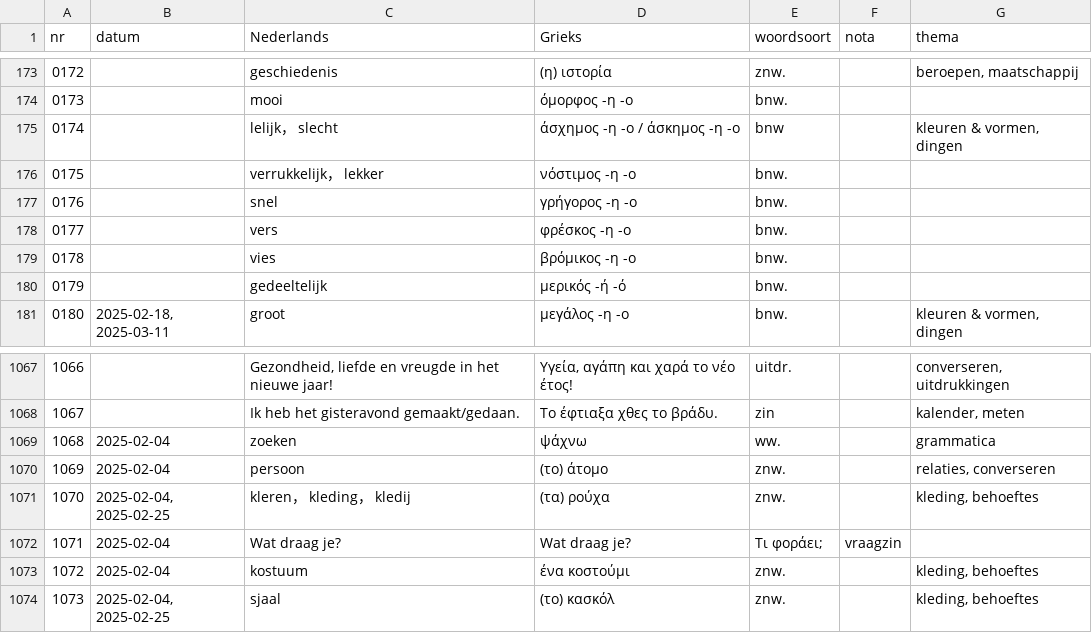
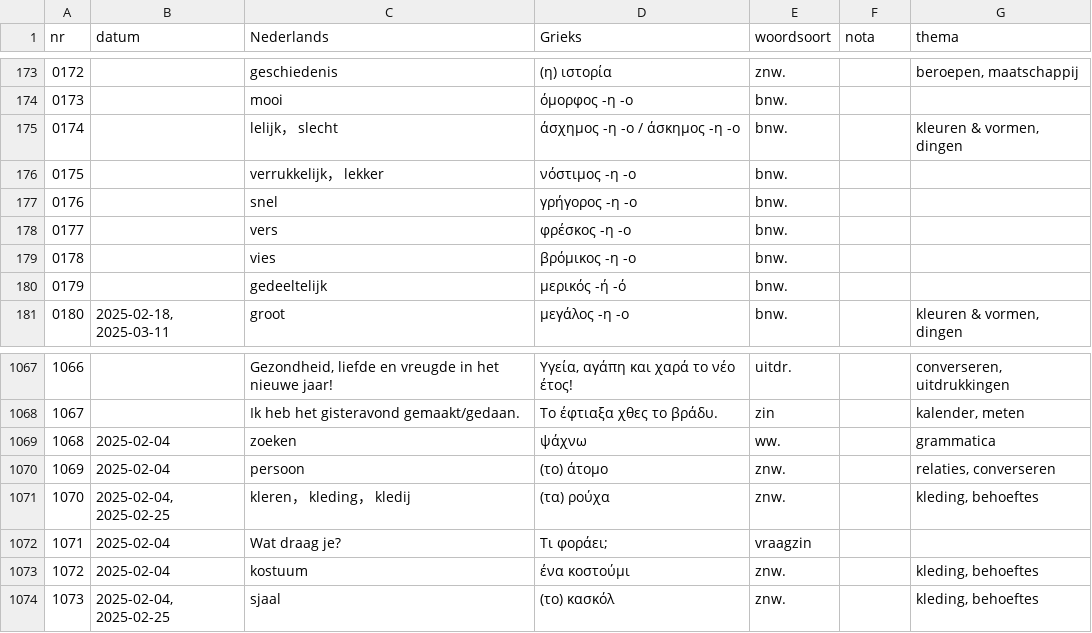
Before and after one commit to rhythmus/lexilogio, a CSV file: lexilogio.csv, drawn as a sheet; only a part is shown, gaps mark what is left out; the diff covers the shown part only; the diff names each change by its address in the sheet, - before the commit and + after, or states it on an @@ line.

```diff
--- a/lexilogio.csv
+++ b/lexilogio.csv
-E175 (woordsoort): bnw
+E175 (woordsoort): bnw.
-D1072 (Grieks): Wat draag je?
+D1072 (Grieks): Τι φοράει;
-E1072 (woordsoort): Τι φοράει;
+E1072 (woordsoort): vraagzin
-F1072 (nota): vraagzin
+F1072 (nota): (empty)
```
Also changed, not shown: 8 added rows, 4 removed rows, 12 edited cells and row numbers in column A elsewhere in this file, 1 other file.
